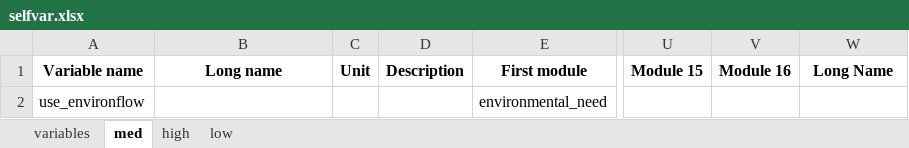
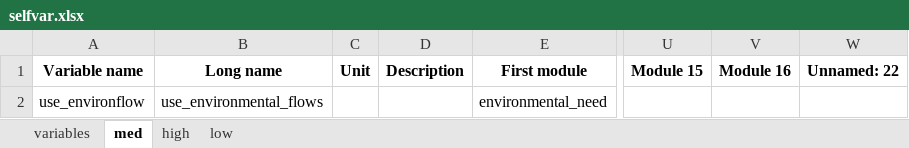
Before and after one commit to EmilioMariaNP/CWatM_emnp, an Excel workbook: cwatm/variable_documentation/selfvar.xlsx, sheet med, drawn as a sheet; only a part is shown, gaps mark what is left out; values as stored, in another font and other column widths than the file's, no borders; the diff names each change by its address in the sheet, - before the commit and + after, or states it on an @@ line.

```diff
--- a/cwatm/variable_documentation/selfvar.xlsx (sheet med)
+++ b/cwatm/variable_documentation/selfvar.xlsx (sheet med)
-W1: Long Name
+W1: Unnamed: 22
-B2: (empty)
+B2: use_environmental_flows
```
Also changed, not shown: sheet variables, sheet low, sheet high, 6 other files.
